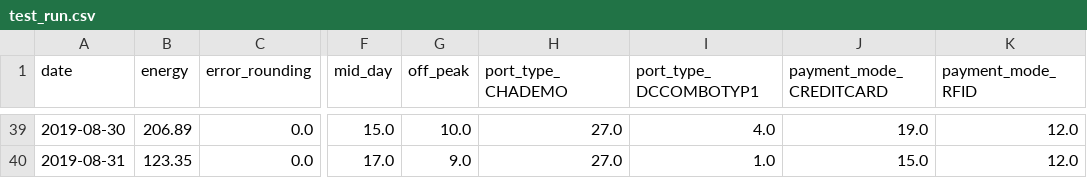
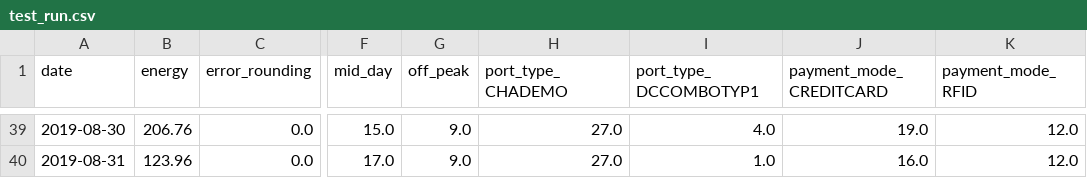
Before and after one commit to HACC2019/garys-best, a CSV file: web/hecoweb/storage/eda/test_run.csv, drawn as a sheet; only a part is shown, gaps mark what is left out; the diff covers the shown part only; the diff names each change by its address in the sheet, - before the commit and + after, or states it on an @@ line.

```diff
--- a/web/hecoweb/storage/eda/test_run.csv
+++ b/web/hecoweb/storage/eda/test_run.csv
-B39 (energy): 206.89
+B39 (energy): 206.76
-G39 (off_peak): 10.0
+G39 (off_peak): 9.0
-B40 (energy): 123.35
+B40 (energy): 123.96
-J40 (payment_mode_CREDITCARD): 15.0
+J40 (payment_mode_CREDITCARD): 16.0
```
Also changed, not shown: 63 edited cells elsewhere in this file, 1 other file.
